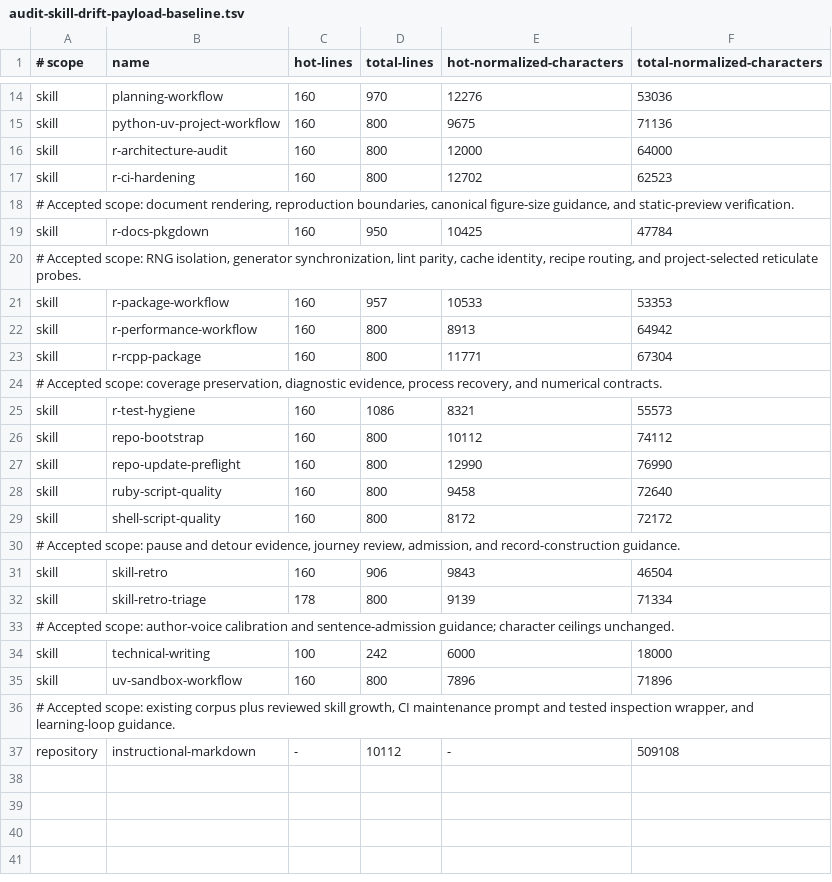
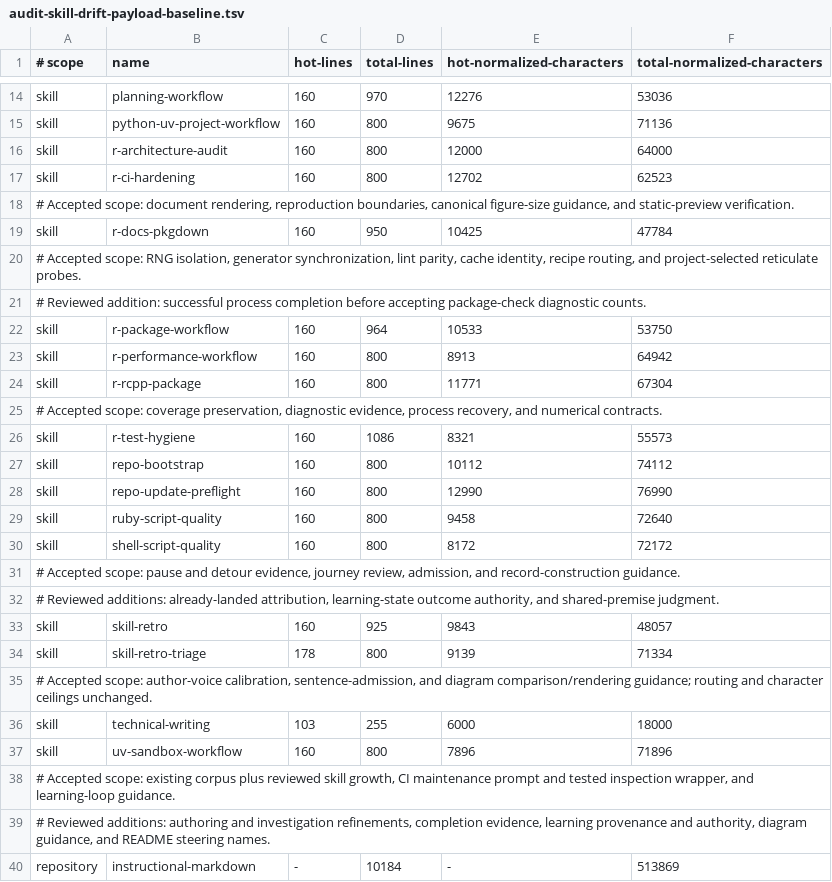
Before and after one commit to jlmelville/codex-workflows, a TSV file: scripts/audit-skill-drift-payload-baseline.tsv, drawn as a sheet; only a part is shown, gaps mark what is left out.

Commit message:
Reconcile reviewed skill drift baselines

```diff
--- a/scripts/audit-skill-drift-payload-baseline.tsv
+++ b/scripts/audit-skill-drift-payload-baseline.tsv
@@ -20,3 +20,4 @@ skill	r-docs-pkgdown	160	950	10425	47784
 # Accepted scope: RNG isolation, generator synchronization, lint parity, cache identity, recipe routing, and project-selected reticulate probes.
-skill	r-package-workflow	160	957	10533	53353
+# Reviewed addition: successful process completion before accepting package-check diagnostic counts.
+skill	r-package-workflow	160	964	10533	53750
 skill	r-performance-workflow	160	800	8913	64942
@@ -30,8 +31,10 @@ skill	shell-script-quality	160	800	8172	72172
 # Accepted scope: pause and detour evidence, journey review, admission, and record-construction guidance.
-skill	skill-retro	160	906	9843	46504
+# Reviewed additions: already-landed attribution, learning-state outcome authority, and shared-premise judgment.
+skill	skill-retro	160	925	9843	48057
 skill	skill-retro-triage	178	800	9139	71334
-# Accepted scope: author-voice calibration and sentence-admission guidance; character ceilings unchanged.
-skill	technical-writing	100	242	6000	18000
+# Accepted scope: author-voice calibration, sentence-admission, and diagram comparison/rendering guidance; routing and character ceilings unchanged.
+skill	technical-writing	103	255	6000	18000
 skill	uv-sandbox-workflow	160	800	7896	71896
 # Accepted scope: existing corpus plus reviewed skill growth, CI maintenance prompt and tested inspection wrapper, and learning-loop guidance.
-repository	instructional-markdown	-	10112	-	509108
+# Reviewed additions: authoring and investigation refinements, completion evidence, learning provenance and authority, diagram guidance, and README steering names.
+repository	instructional-markdown	-	10184	-	513869
```
Also changed, not shown: scripts/audit-skill-drift-command-baseline.tsv.
